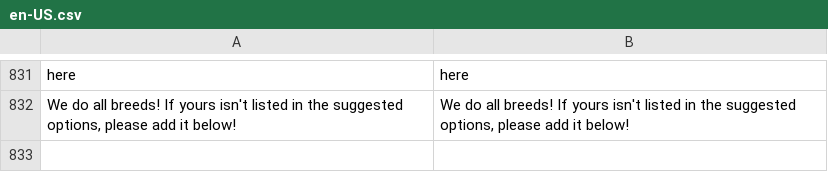
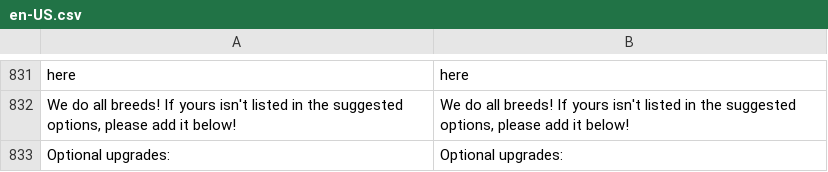
Before and after one commit to BudsiesApp/vsf-capybara, a CSV file: resource/i18n/en-US.csv, drawn as a sheet; only a part is shown, gaps mark what is left out; the diff names each change by its address in the sheet, - before the commit and + after, or states it on an @@ line.

Commit message:
Refs #30967: update localization phrase

```diff
--- a/resource/i18n/en-US.csv
+++ b/resource/i18n/en-US.csv
+row 833: Optional upgrades: | Optional upgrades:
```
